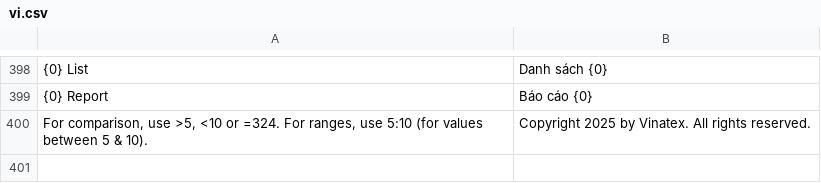
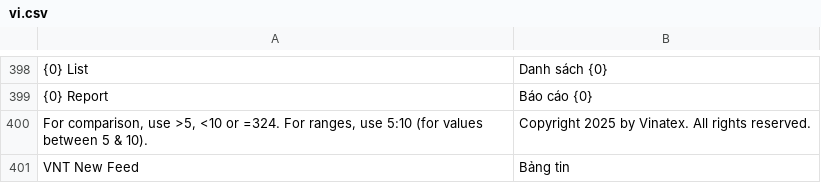
Before and after one commit to HieuTrung15/snd, a CSV file: vinatex/translations/vi.csv, drawn as a sheet; only a part is shown, gaps mark what is left out; the diff names each change by its address in the sheet, - before the commit and + after, or states it on an @@ line.

```diff
--- a/vinatex/translations/vi.csv
+++ b/vinatex/translations/vi.csv
+row 401: VNT New Feed | Bảng tin
```
Also changed, not shown: 5 other files.
